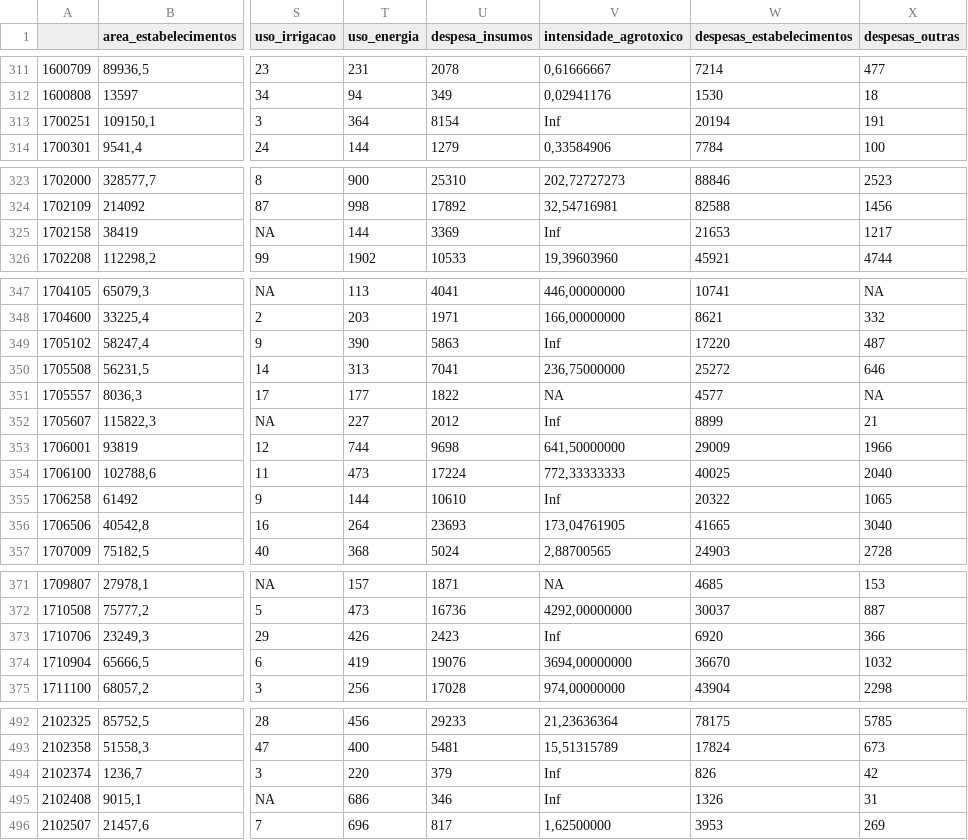
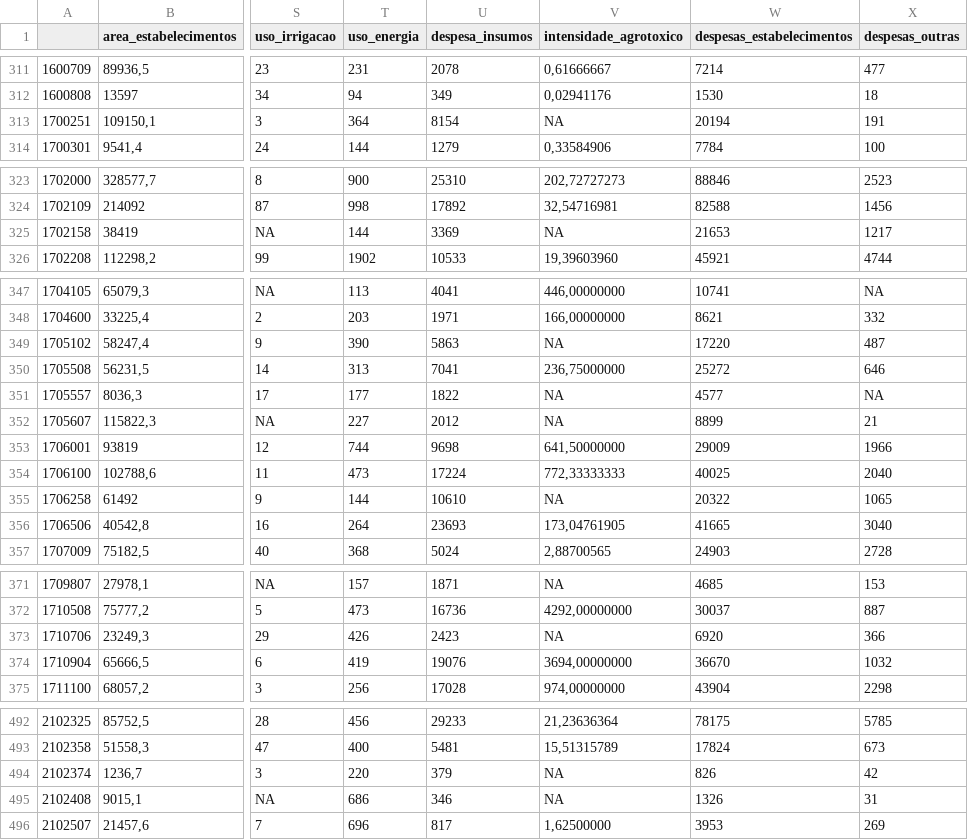
Before and after one commit to brunagmoura/CreditoRural, a CSV file: dados.csv, drawn as a sheet; only a part is shown, gaps mark what is left out; the diff covers the shown part only; the diff names each change by its address in the sheet, - before the commit and + after, or states it on an @@ line.

Commit message:
Add files via upload

```diff
--- a/dados.csv
+++ b/dados.csv
-V313 (intensidade_agrotoxico): Inf
+V313 (intensidade_agrotoxico): NA
-V325 (intensidade_agrotoxico): Inf
+V325 (intensidade_agrotoxico): NA
-V349 (intensidade_agrotoxico): Inf
+V349 (intensidade_agrotoxico): NA
-V352 (intensidade_agrotoxico): Inf
+V352 (intensidade_agrotoxico): NA
-V355 (intensidade_agrotoxico): Inf
+V355 (intensidade_agrotoxico): NA
-V373 (intensidade_agrotoxico): Inf
+V373 (intensidade_agrotoxico): NA
-V494:V495 (intensidade_agrotoxico): Inf
+V494:V495 (intensidade_agrotoxico): NA
```
Also changed, not shown: 51 edited cells elsewhere in this file.
